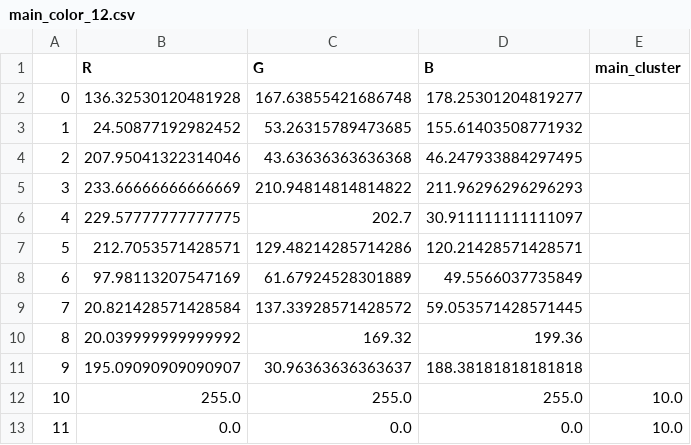
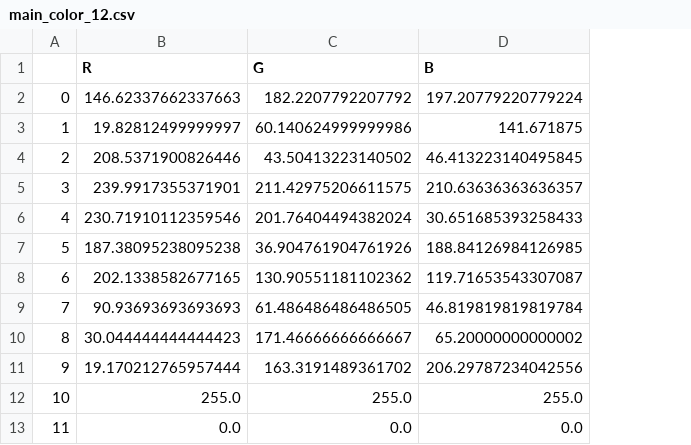
Before and after one commit to krisgch/WIP_color_detection_and_recolorization, a CSV file: datasets/main_color_12.csv, drawn as a sheet; the diff names each change by its address in the sheet, - before the commit and + after, or states it on an @@ line.

```diff
--- a/datasets/main_color_12.csv
+++ b/datasets/main_color_12.csv
-column E (main_cluster), rows 12-13: 10.0 | 10.0
-B2 (R): 136.32530120481928
+B2 (R): 146.62337662337663
-C2 (G): 167.63855421686748
+C2 (G): 182.2207792207792
-D2 (B): 178.25301204819277
+D2 (B): 197.20779220779224
-B3 (R): 24.50877192982452
+B3 (R): 19.82812499999997
-C3 (G): 53.26315789473685
+C3 (G): 60.140624999999986
-D3 (B): 155.61403508771932
+D3 (B): 141.671875
-B4 (R): 207.95041322314046
+B4 (R): 208.5371900826446
-C4 (G): 43.63636363636368
+C4 (G): 43.50413223140502
-D4 (B): 46.247933884297495
+D4 (B): 46.413223140495845
-B5 (R): 233.66666666666669
+B5 (R): 239.9917355371901
-C5 (G): 210.94814814814822
+C5 (G): 211.42975206611575
-D5 (B): 211.96296296296293
+D5 (B): 210.63636363636357
-B6 (R): 229.57777777777775
+B6 (R): 230.71910112359546
-C6 (G): 202.7
+C6 (G): 201.76404494382024
-D6 (B): 30.911111111111097
+D6 (B): 30.651685393258433
-B7 (R): 212.7053571428571
+B7 (R): 187.38095238095238
-C7 (G): 129.48214285714286
+C7 (G): 36.904761904761926
-D7 (B): 120.21428571428571
+D7 (B): 188.84126984126985
-B8 (R): 97.98113207547169
+B8 (R): 202.1338582677165
-C8 (G): 61.67924528301889
+C8 (G): 130.90551181102362
-D8 (B): 49.5566037735849
+D8 (B): 119.71653543307087
-B9 (R): 20.821428571428584
+B9 (R): 90.93693693693693
-C9 (G): 137.33928571428572
+C9 (G): 61.486486486486505
-D9 (B): 59.053571428571445
+D9 (B): 46.819819819819784
-B10 (R): 20.039999999999992
+B10 (R): 30.044444444444423
-C10 (G): 169.32
+C10 (G): 171.46666666666667
-D10 (B): 199.36
+D10 (B): 65.20000000000002
-B11 (R): 195.09090909090907
+B11 (R): 19.170212765957444
-C11 (G): 30.96363636363637
+C11 (G): 163.3191489361702
-D11 (B): 188.38181818181818
+D11 (B): 206.29787234042556
```
Also changed, not shown: datasets/main_color_24.csv, datasets/main_color_36.csv, 2 other files.
